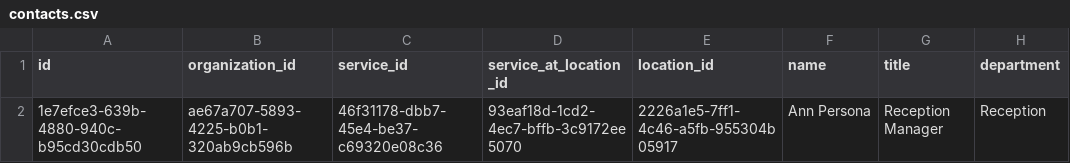
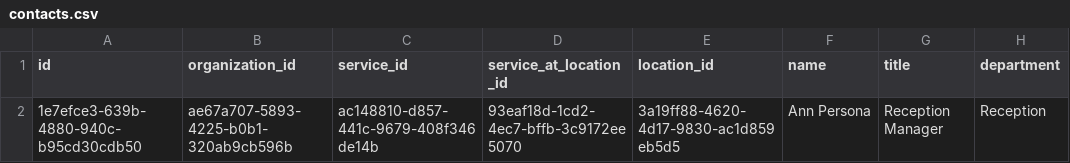
Before and after one commit to openreferral/specification, a CSV file: examples/csv/contacts.csv, drawn as a sheet; only a part is shown; the diff names each change by its address in the sheet, - before the commit and + after, or states it on an @@ line.

```diff
--- a/examples/csv/contacts.csv
+++ b/examples/csv/contacts.csv
-C2 (service_id): 46f31178-dbb7-45e4-be37-c69320e08c36
+C2 (service_id): ac148810-d857-441c-9679-408f346de14b
-E2 (location_id): 2226a1e5-7ff1-4c46-a5fb-955304b05917
+E2 (location_id): 3a19ff88-4620-4d17-9830-ac1d859eb5d5
```
Also changed, not shown: examples/csv/accessibility.csv, examples/csv/addresses.csv, 43 other files.
